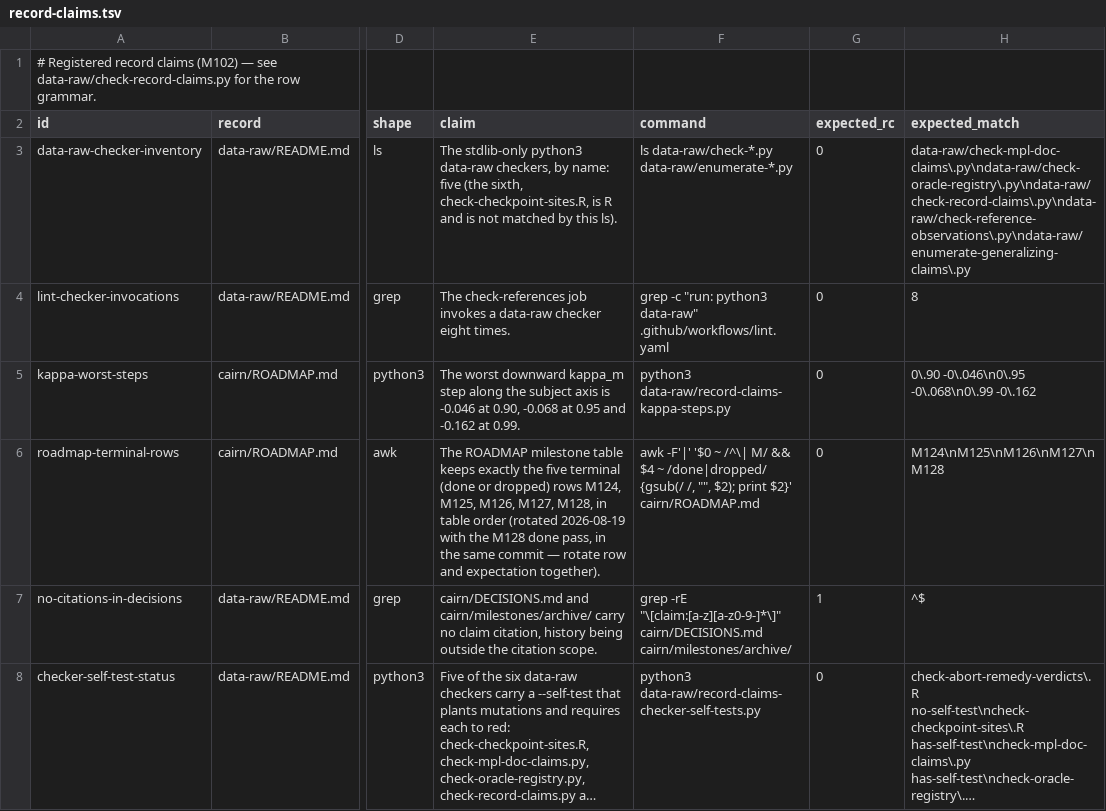
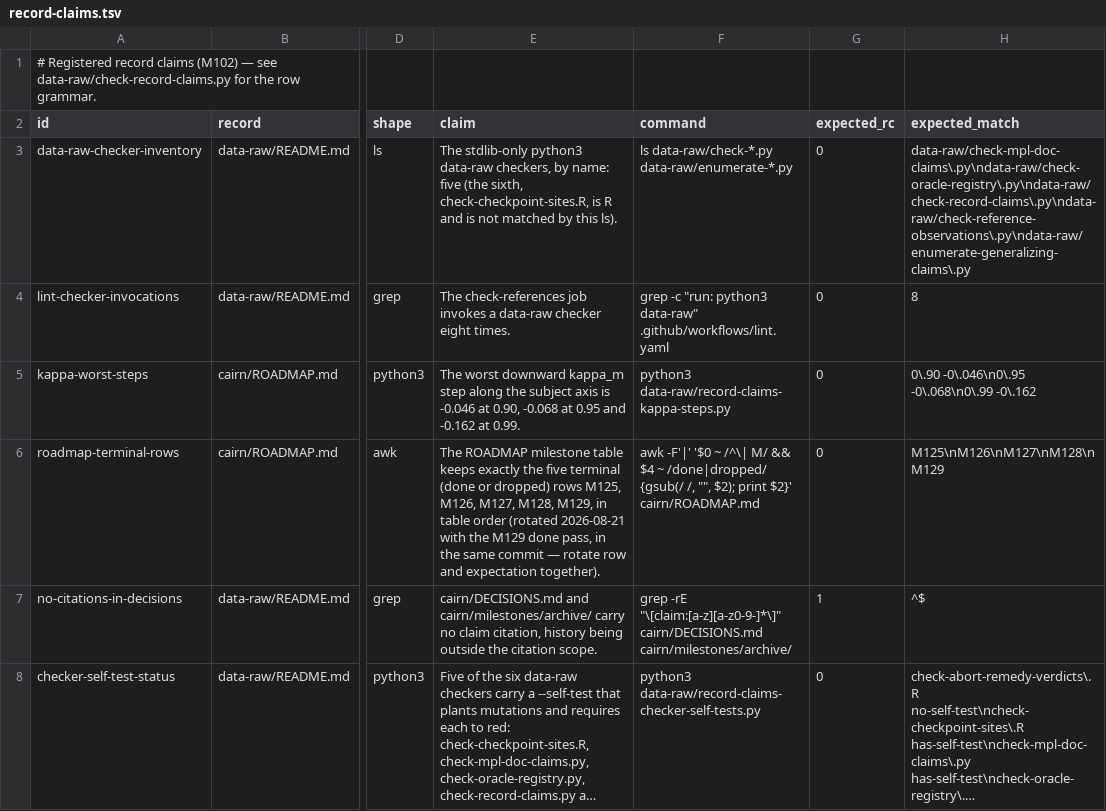
Before and after one commit to jmgirard/intraclass, a TSV file: data-raw/record-claims.tsv, drawn as a sheet; only a part is shown, gaps mark what is left out; long unchanged cells end in …; the diff names each change by its address in the sheet, - before the commit and + after, or states it on an @@ line.

```diff
--- a/data-raw/record-claims.tsv
+++ b/data-raw/record-claims.tsv
-E6 (claim): …dropped) rows M124, M125, M126, M127, M128, in table order (rotated 2026-08-19 with the M128 done pass,…
+E6 (claim): …dropped) rows M125, M126, M127, M128, M129, in table order (rotated 2026-08-21 with the M129 done pass,…
-H6 (expected_match): M124\nM125\nM126\nM127\nM128
+H6 (expected_match): M125\nM126\nM127\nM128\nM129
```
Also changed, not shown: 4 other files.
